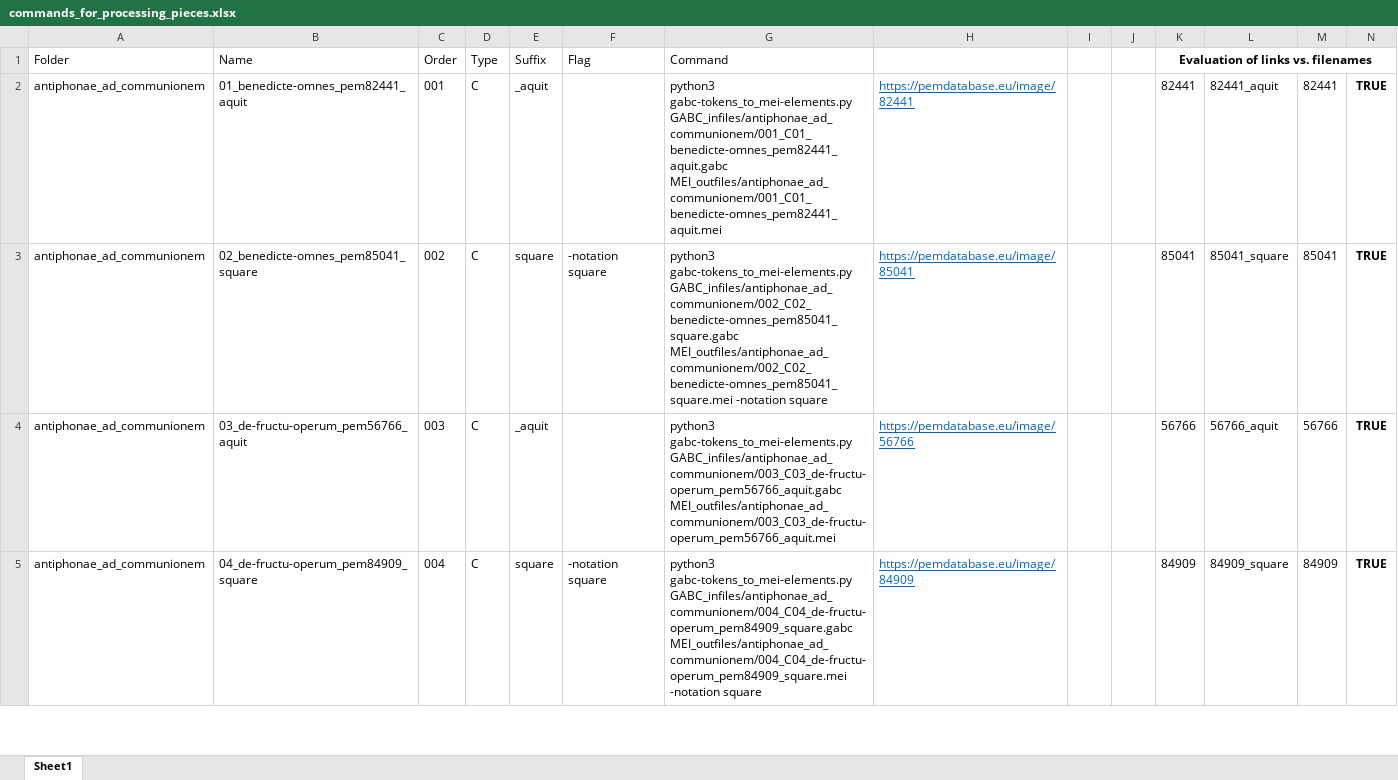
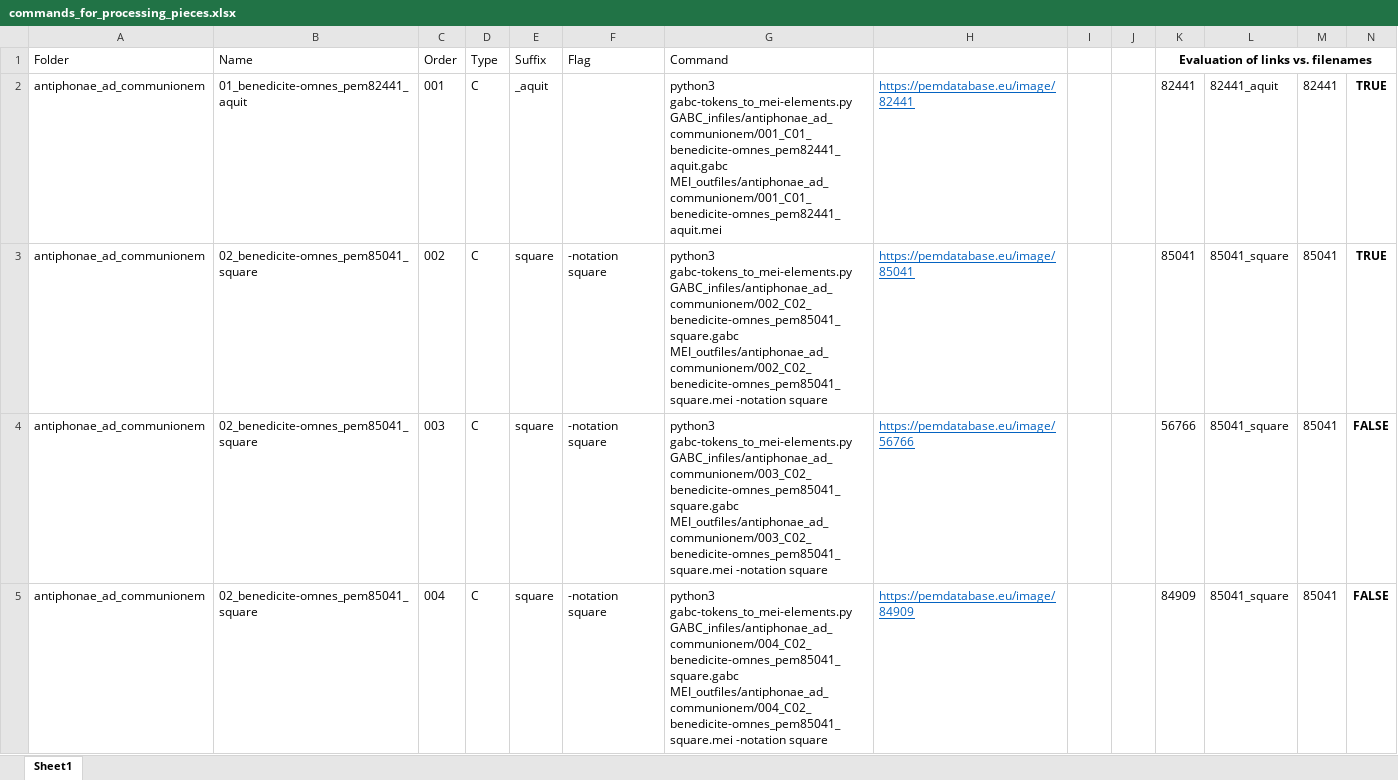
Before and after one commit to ECHOES-from-the-Past/GABCtoMEI, an Excel workbook: commands_for_processing_pieces.xlsx, sheet Sheet1, drawn as a sheet; only a part is shown; values as stored, in another font and other column widths than the file's, no borders; conditional formats not drawn; the diff covers the shown part only; the diff names each change by its address in the sheet, - before the commit and + after, or states it on an @@ line.

```diff
--- a/commands_for_processing_pieces.xlsx (sheet Sheet1)
+++ b/commands_for_processing_pieces.xlsx (sheet Sheet1)
-B2 (Name): 01_benedicte-omnes_pem82441_aquit
+B2 (Name): 01_benedicite-omnes_pem82441_aquit
-G2 (Command): python3 gabc-tokens_to_mei-elements.py GABC_infiles/antiphonae_ad_communionem/001_C01_benedicte-omnes_pem82441_aquit.gabc MEI_outfiles/antiphonae_ad_communionem/001_C01_benedicte-omnes_pem82441_aquit.mei
+G2 (Command): python3 gabc-tokens_to_mei-elements.py GABC_infiles/antiphonae_ad_communionem/001_C01_benedicite-omnes_pem82441_aquit.gabc MEI_outfiles/antiphonae_ad_communionem/001_C01_benedicite-omnes_pem82441_aquit.mei
-B3 (Name): 02_benedicte-omnes_pem85041_square
+B3 (Name): 02_benedicite-omnes_pem85041_square
-G3 (Command): python3 gabc-tokens_to_mei-elements.py GABC_infiles/antiphonae_ad_communionem/002_C02_benedicte-omnes_pem85041_square.gabc MEI_outfiles/antiphonae_ad_communionem/002_C02_benedicte-omnes_pem85041_square.mei -notation square
+G3 (Command): python3 gabc-tokens_to_mei-elements.py GABC_infiles/antiphonae_ad_communionem/002_C02_benedicite-omnes_pem85041_square.gabc MEI_outfiles/antiphonae_ad_communionem/002_C02_benedicite-omnes_pem85041_square.mei -notation square
-B4 (Name): 03_de-fructu-operum_pem56766_aquit
+B4 (Name): 02_benedicite-omnes_pem85041_square
-E4 (Suffix): _aquit
+E4 (Suffix): square
-F4 (Flag): (empty)
+F4 (Flag): -notation square
-G4 (Command): python3 gabc-tokens_to_mei-elements.py GABC_infiles/antiphonae_ad_communionem/003_C03_de-fructu-operum_pem56766_aquit.gabc MEI_outfiles/antiphonae_ad_communionem/003_C03_de-fructu-operum_pem56766_aquit.mei
+G4 (Command): python3 gabc-tokens_to_mei-elements.py GABC_infiles/antiphonae_ad_communionem/003_C02_benedicite-omnes_pem85041_square.gabc MEI_outfiles/antiphonae_ad_communionem/003_C02_benedicite-omnes_pem85041_square.mei -notation square
-L4: 56766_aquit
+L4: 85041_square
-M4: 56766
+M4: 85041
-N4:N5: TRUE
+N4:N5: FALSE
-B5 (Name): 04_de-fructu-operum_pem84909_square
+B5 (Name): 02_benedicite-omnes_pem85041_square
-G5 (Command): python3 gabc-tokens_to_mei-elements.py GABC_infiles/antiphonae_ad_communionem/004_C04_de-fructu-operum_pem84909_square.gabc MEI_outfiles/antiphonae_ad_communionem/004_C04_de-fructu-operum_pem84909_square.mei -notation square
+G5 (Command): python3 gabc-tokens_to_mei-elements.py GABC_infiles/antiphonae_ad_communionem/004_C02_benedicite-omnes_pem85041_square.gabc MEI_outfiles/antiphonae_ad_communionem/004_C02_benedicite-omnes_pem85041_square.mei -notation square
-L5: 84909_square
+L5: 85041_square
-M5: 84909
+M5: 85041
```
Also changed, not shown: 583 edited cells elsewhere in this sheet.
